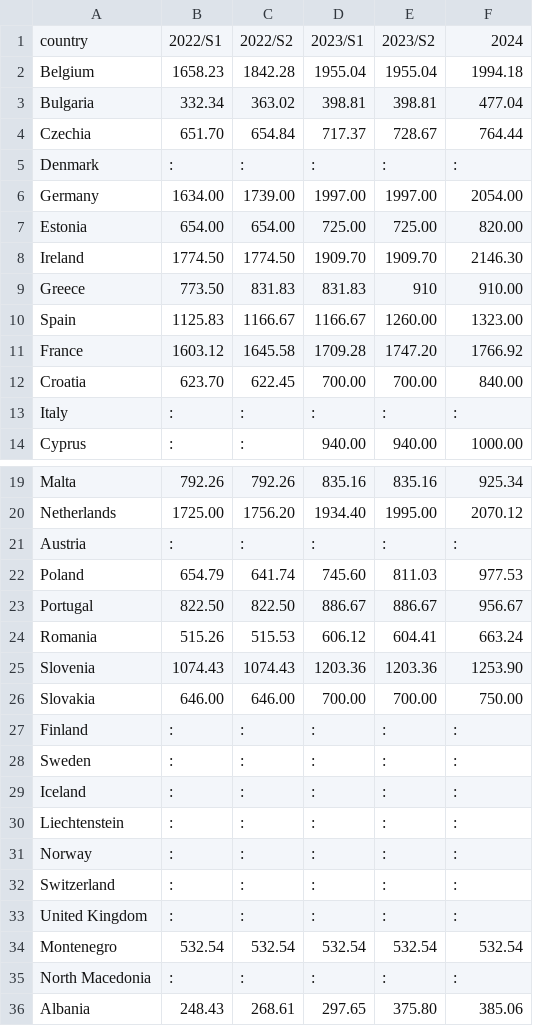
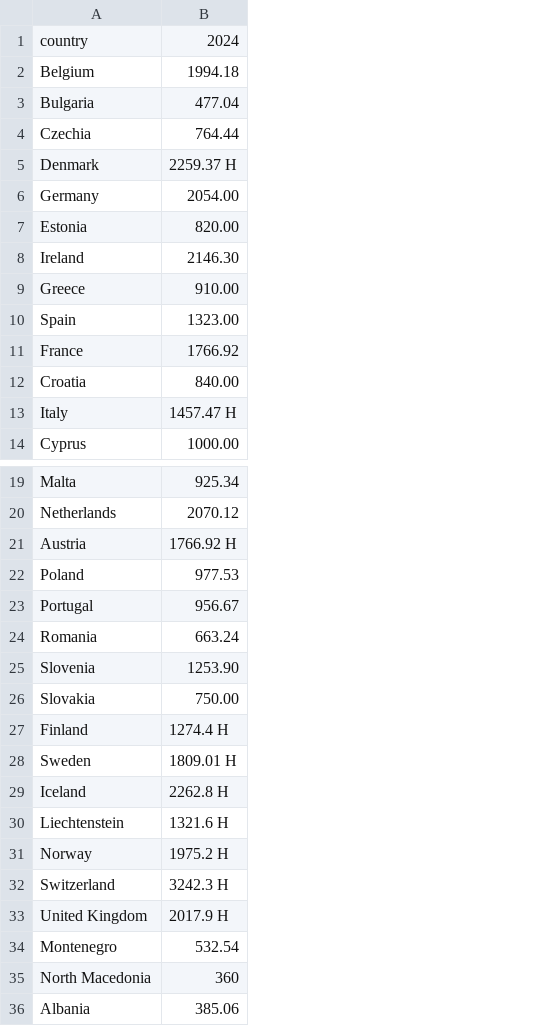
Before and after one commit to DerpStepo/PR24BKRMKPMSJSV, a CSV file: Data/Minimal wage.csv, drawn as a sheet; only a part is shown, gaps mark what is left out; removed rows and columns are numbered as before the commit, all else as after; the diff names each change by its address in the sheet, - before the commit and + after, or states it on an @@ line.

Commit message:
Add files via upload

```diff
--- a/Data/Minimal wage.csv
+++ b/Data/Minimal wage.csv
-column B, rows 1-14: 2022/S1 | 1658.23 | 332.34 | 651.70 | : | 1634.00 | 654.00 | 1774.50 | 773.50 | 1125.83 | 1603.12 | 623.70 | : | :; rows 19-36: 792.26 | 1725.00 | : | 654.79 | 822.50 | 515.26 | 1074.43 | 646.00 | : | : | : | : | : | : | : | 532.54 | : | 248.43
-column C, rows 1-14: 2022/S2 | 1842.28 | 363.02 | 654.84 | : | 1739.00 | 654.00 | 1774.50 | 831.83 | 1166.67 | 1645.58 | 622.45 | : | :; rows 19-36: 792.26 | 1756.20 | : | 641.74 | 822.50 | 515.53 | 1074.43 | 646.00 | : | : | : | : | : | : | : | 532.54 | : | 268.61
-column D, rows 1-14: 2023/S1 | 1955.04 | 398.81 | 717.37 | : | 1997.00 | 725.00 | 1909.70 | 831.83 | 1166.67 | 1709.28 | 700.00 | : | 940.00; rows 19-36: 835.16 | 1934.40 | : | 745.60 | 886.67 | 606.12 | 1203.36 | 700.00 | : | : | : | : | : | : | : | 532.54 | : | 297.65
-column E, rows 1-14: 2023/S2 | 1955.04 | 398.81 | 728.67 | : | 1997.00 | 725.00 | 1909.70 | 910 | 1260.00 | 1747.20 | 700.00 | : | 940.00; rows 19-36: 835.16 | 1995.00 | : | 811.03 | 886.67 | 604.41 | 1203.36 | 700.00 | : | : | : | : | : | : | : | 532.54 | : | 375.80
-B5: :
+B5: 2259.37 H
-B13: :
+B13: 1457.47 H
-B21: :
+B21: 1766.92 H
-B27: :
+B27: 1274.4 H
-B28: :
+B28: 1809.01 H
-B29: :
+B29: 2262.8 H
-B30: :
+B30: 1321.6 H
-B31: :
+B31: 1975.2 H
-B32: :
+B32: 3242.3 H
-B33: :
+B33: 2017.9 H
-B35: :
+B35: 360
```
